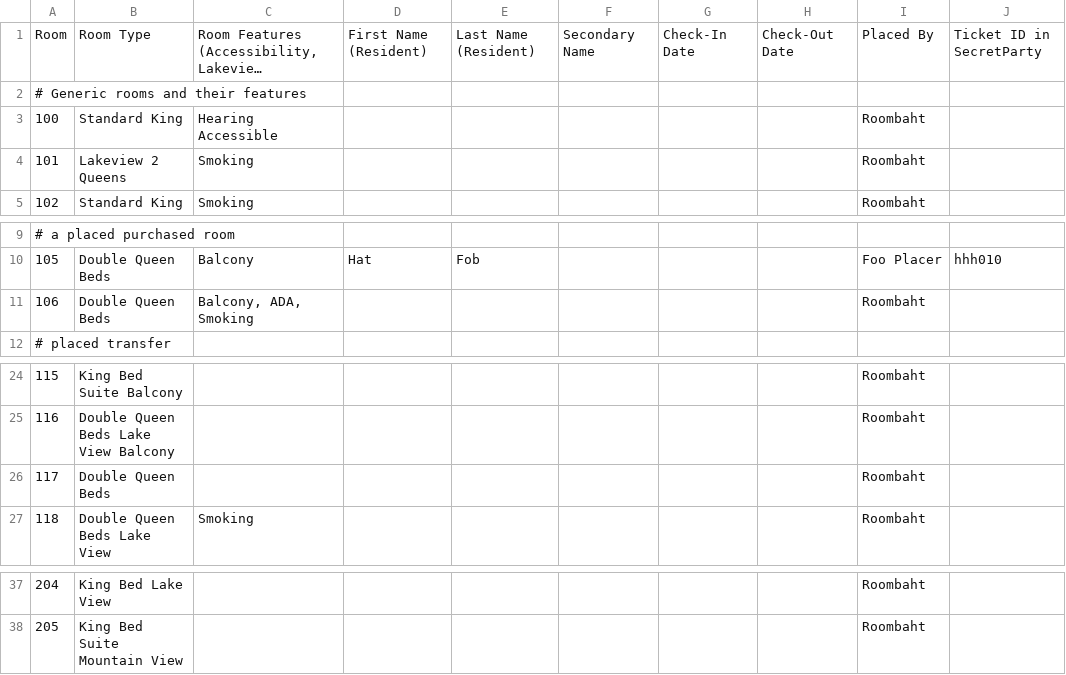
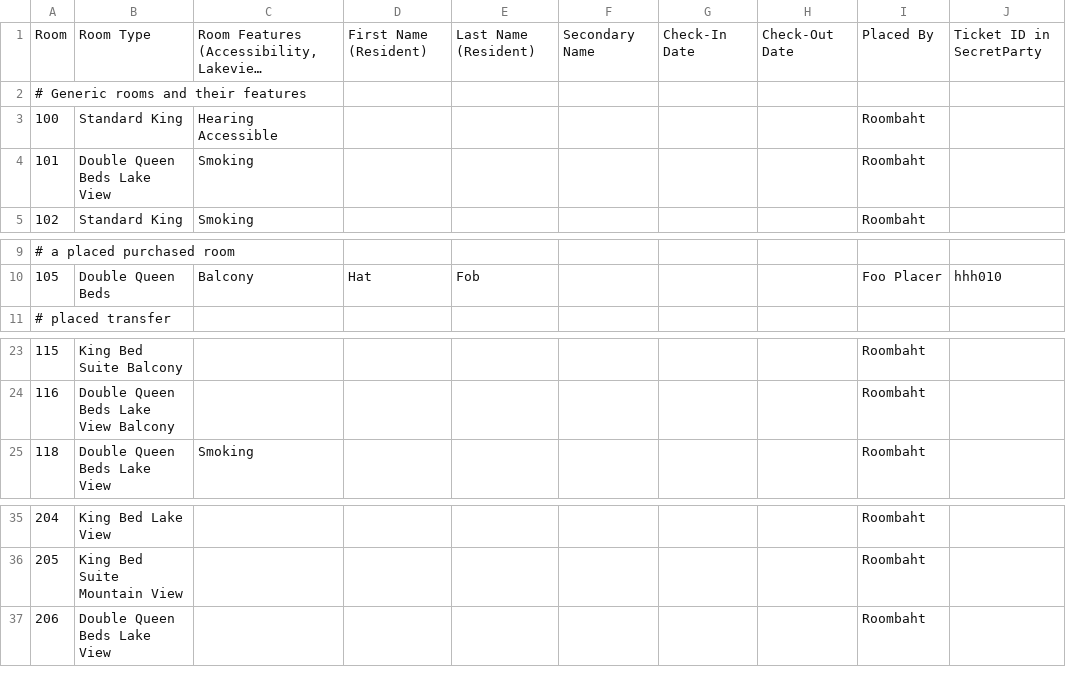
Before and after one commit to Index01/RoomBot, a CSV file: samples/exampleNuggetRoomList.csv, drawn as a sheet; only a part is shown, gaps mark what is left out; long unchanged cells end in …; removed rows and columns are numbered as before the commit, all else as after; the diff names each change by its address in the sheet, - before the commit and + after, or states it on an @@ line.

Commit message:
clean up test data and do not refresh room view

```diff
--- a/samples/exampleNuggetRoomList.csv
+++ b/samples/exampleNuggetRoomList.csv
-B4: Lakeview 2 Queens
+B4: Double Queen Beds Lake View
-row 11: 106 | Double Queen Beds | Balcony, ADA, Smoking |  |  |  |  |  | Roombaht
-row 26: 117 | Double Queen Beds |  |  |  |  |  |  | Roombaht
+row 37: 206 | Double Queen Beds Lake View |  |  |  |  |  |  | Roombaht
```
Also changed, not shown: 1 other file.
